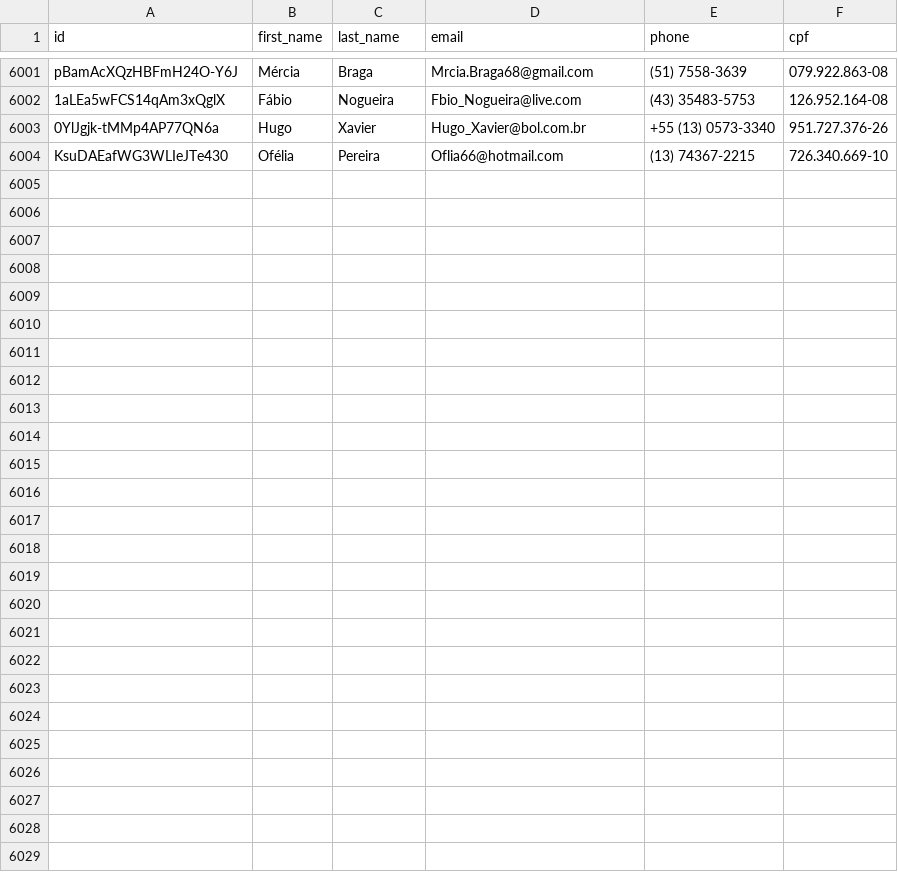
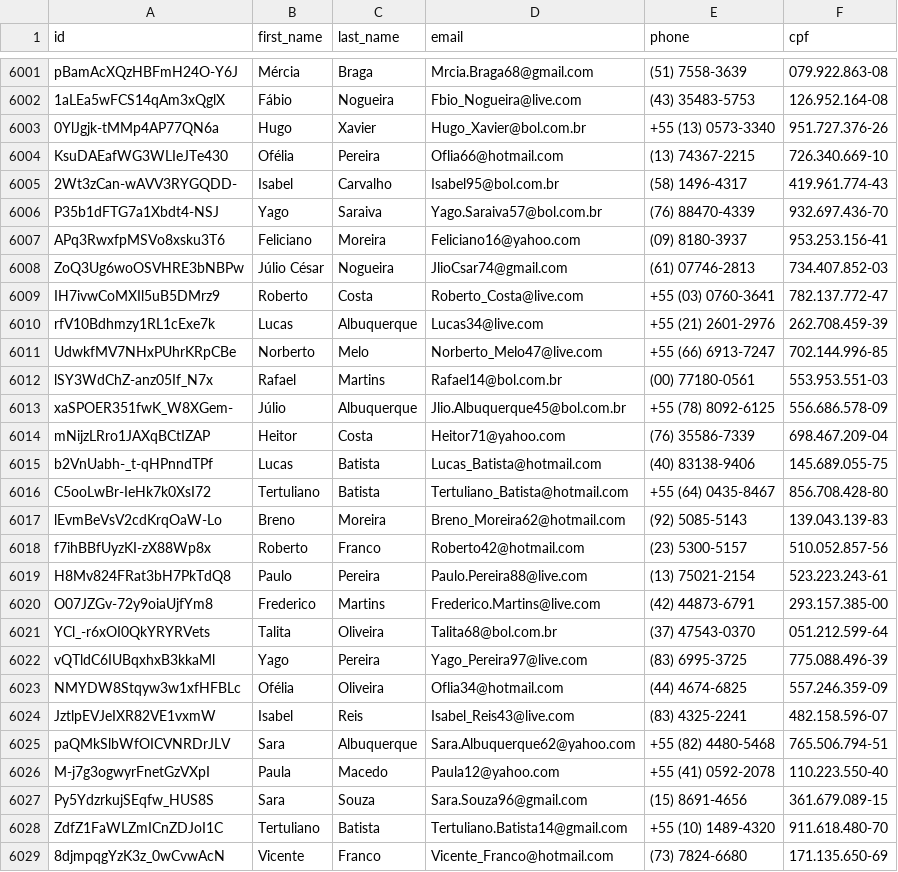
Before and after one commit to Marhc/auto-commit, a CSV file: dataset/users.csv, drawn as a sheet; only a part is shown, gaps mark what is left out.

Commit message:
Scheduled build at Sat Mar 07 2020 18:35:02 GMT+0000 (Coordinated Universal Time)

```diff
--- a/dataset/users.csv
+++ b/dataset/users.csv
@@ -6004 +6004,26 @@ pBamAcXQzHBFmH24O-Y6J,Mércia,Braga,Mrcia.Braga68@gmail.com,(51) 7558-3639,079.9
 KsuDAEafWG3WLIeJTe430,Ofélia,Pereira,Oflia66@hotmail.com,(13) 74367-2215,726.340.669-10
+2Wt3zCan-wAVV3RYGQDD-,Isabel,Carvalho,Isabel95@bol.com.br,(58) 1496-4317,419.961.774-43
+P35b1dFTG7a1Xbdt4-NSJ,Yago,Saraiva,Yago.Saraiva57@bol.com.br,(76) 88470-4339,932.697.436-70
+APq3RwxfpMSVo8xsku3T6,Feliciano,Moreira,Feliciano16@yahoo.com,(09) 8180-3937,953.253.156-41
+ZoQ3Ug6woOSVHRE3bNBPw,Júlio César,Nogueira,JlioCsar74@gmail.com,(61) 07746-2813,734.407.852-03
+IH7ivwCoMXIl5uB5DMrz9,Roberto,Costa,Roberto_Costa@live.com,+55 (03) 0760-3641,782.137.772-47
+rfV10Bdhmzy1RL1cExe7k,Lucas,Albuquerque,Lucas34@live.com,+55 (21) 2601-2976,262.708.459-39
+UdwkfMV7NHxPUhrKRpCBe,Norberto,Melo,Norberto_Melo47@live.com,+55 (66) 6913-7247,702.144.996-85
+lSY3WdChZ-anz05If_N7x,Rafael,Martins,Rafael14@bol.com.br,(00) 77180-0561,553.953.551-03
+xaSPOER351fwK_W8XGem-,Júlio,Albuquerque,Jlio.Albuquerque45@bol.com.br,+55 (78) 8092-6125,556.686.578-09
+mNijzLRro1JAXqBCtIZAP,Heitor,Costa,Heitor71@yahoo.com,(76) 35586-7339,698.467.209-04
+b2VnUabh-_t-qHPnndTPf,Lucas,Batista,Lucas_Batista@hotmail.com,(40) 83138-9406,145.689.055-75
+C5ooLwBr-IeHk7k0XsI72,Tertuliano,Batista,Tertuliano_Batista@hotmail.com,+55 (64) 0435-8467,856.708.428-80
+lEvmBeVsV2cdKrqOaW-Lo,Breno,Moreira,Breno_Moreira62@hotmail.com,(92) 5085-5143,139.043.139-83
+f7ihBBfUyzKI-zX88Wp8x,Roberto,Franco,Roberto42@hotmail.com,(23) 5300-5157,510.052.857-56
+H8Mv824FRat3bH7PkTdQ8,Paulo,Pereira,Paulo.Pereira88@live.com,(13) 75021-2154,523.223.243-61
+O07JZGv-72y9oiaUjfYm8,Frederico,Martins,Frederico.Martins@live.com,(42) 44873-6791,293.157.385-00
+YCl_-r6xOI0QkYRYRVets,Talita,Oliveira,Talita68@bol.com.br,(37) 47543-0370,051.212.599-64
+vQTldC6IUBqxhxB3kkaMl,Yago,Pereira,Yago_Pereira97@live.com,(83) 6995-3725,775.088.496-39
+NMYDW8Stqyw3w1xfHFBLc,Ofélia,Oliveira,Oflia34@hotmail.com,(44) 4674-6825,557.246.359-09
+JztlpEVJeIXR82VE1vxmW,Isabel,Reis,Isabel_Reis43@live.com,(83) 4325-2241,482.158.596-07
+paQMkSlbWfOICVNRDrJLV,Sara,Albuquerque,Sara.Albuquerque62@yahoo.com,+55 (82) 4480-5468,765.506.794-51
+M-j7g3ogwyrFnetGzVXpI,Paula,Macedo,Paula12@yahoo.com,+55 (41) 0592-2078,110.223.550-40
+Py5YdzrkujSEqfw_HUS8S,Sara,Souza,Sara.Souza96@gmail.com,(15) 8691-4656,361.679.089-15
+ZdfZ1FaWLZmICnZDJoI1C,Tertuliano,Batista,Tertuliano.Batista14@gmail.com,+55 (10) 1489-4320,911.618.480-70
+8djmpqgYzK3z_0wCvwAcN,Vicente,Franco,Vicente_Franco@hotmail.com,(73) 7824-6680,171.135.650-69
```
